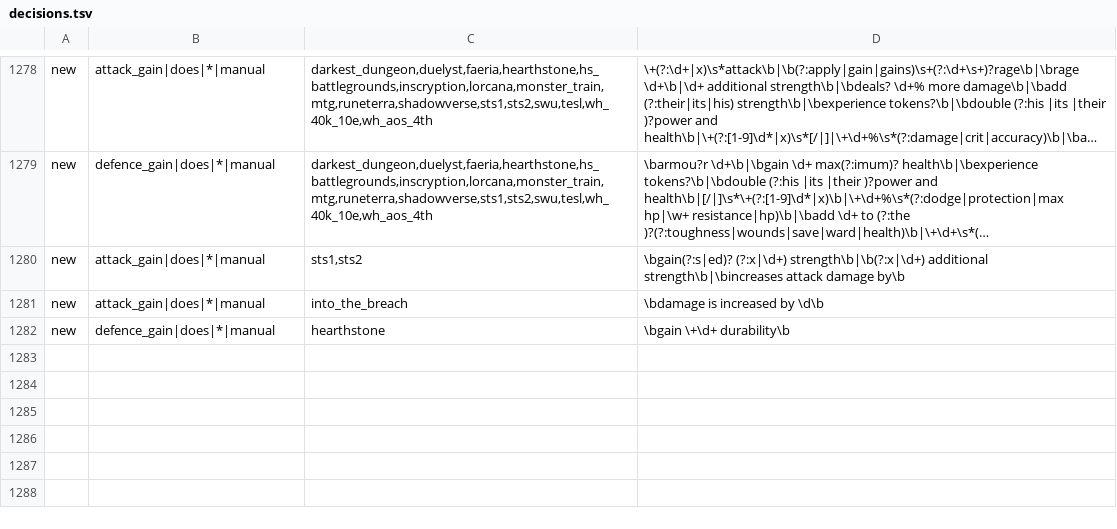
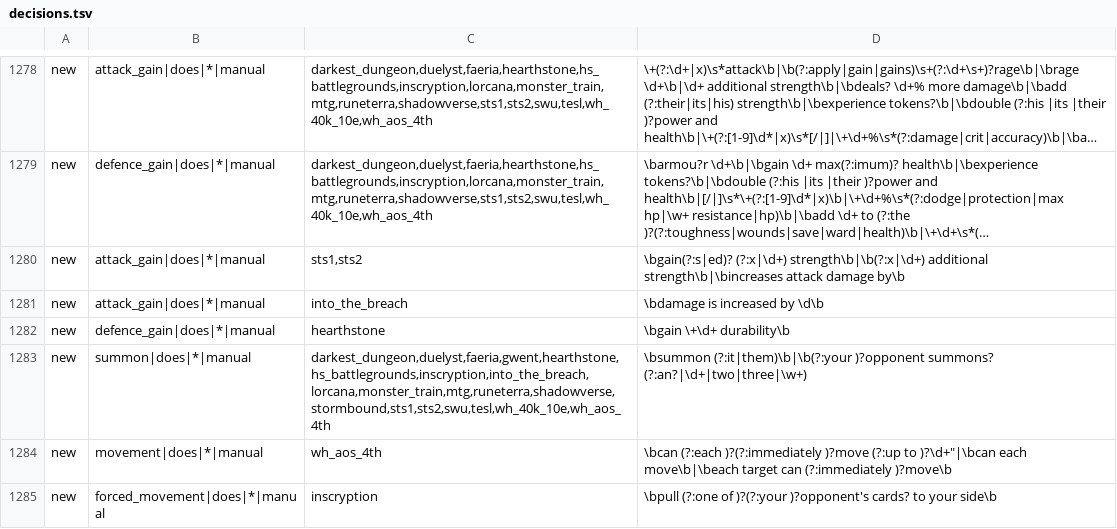
Before and after one commit to npgeorgiou/three-bases, a TSV file: library/tools/step3/decisions.tsv, drawn as a sheet; only a part is shown, gaps mark what is left out; long unchanged cells end in ….

```diff
--- a/library/tools/step3/decisions.tsv
+++ b/library/tools/step3/decisions.tsv
@@ -1282 +1282,4 @@ new	attack_gain|does|*|manual	into_the_breach	\bdamage is increased by \d\b
 new	defence_gain|does|*|manual	hearthstone	\bgain \+\d+ durability\b
+new	summon|does|*|manual	darkest_dungeon,duelyst,faeria,gwent,hearthstone,hs_battlegrounds,inscryption,into_the_breach,lorcana,monster_train,mtg,runeterra,shadowverse,stormbound,sts1,sts2,swu,tesl,wh_40k_10e,wh_aos_4th	\bsummon (?:it|them)\b|\b(?:your )?opponent summons? (?:an?|\d+|two|three|\w+)
+new	movement|does|*|manual	wh_aos_4th	\bcan (?:each )?(?:immediately )?move (?:up to )?\d+"|\bcan each move\b|\beach target can (?:immediately )?move\b
+new	forced_movement|does|*|manual	inscryption	\bpull (?:one of )?(?:your )?opponent's cards? to your side\b
```
Also changed, not shown: library/tools/concept_examples.tsv, 2 other files.
